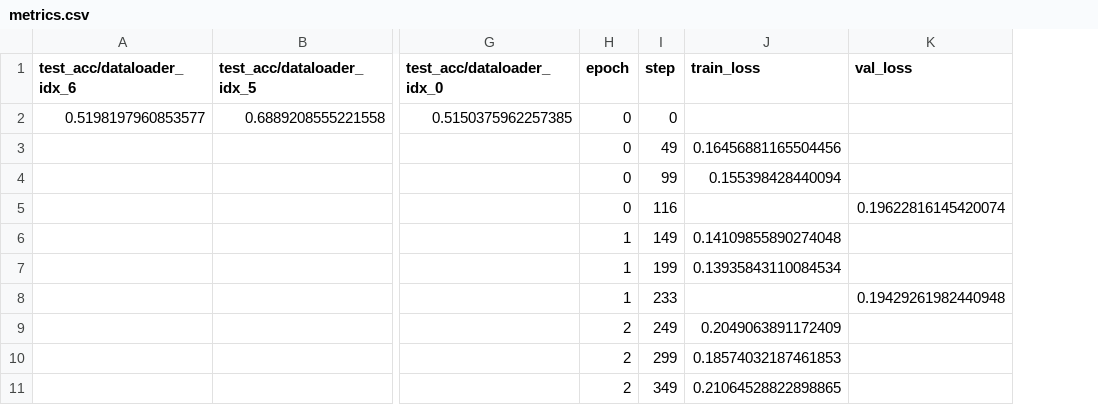
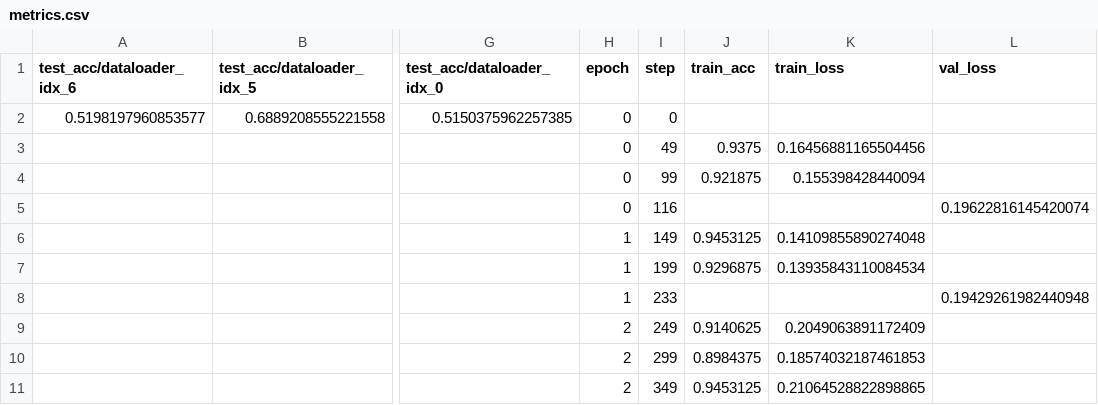
Before and after one commit to VitoLin/GenderGuesser, a CSV file: results/fface_results_vggface2/lightning_logs/version_0/metrics.csv, drawn as a sheet; only a part is shown, gaps mark what is left out; the diff names each change by its address in the sheet, - before the commit and + after, or states it on an @@ line.

```diff
--- a/results/fface_results_vggface2/lightning_logs/version_0/metrics.csv
+++ b/results/fface_results_vggface2/lightning_logs/version_0/metrics.csv
+column J (train_acc), rows 3-11: 0.9375 | 0.921875 |  | 0.9453125 | 0.9296875 |  | 0.9140625 | 0.8984375 | 0.9453125
```
Also changed, not shown: results/celeb_results_casia/lightning_logs/version_0/metrics.csv, results/celeb_results_vgg16/lightning_logs/version_0/metrics.csv, 5 other files.
